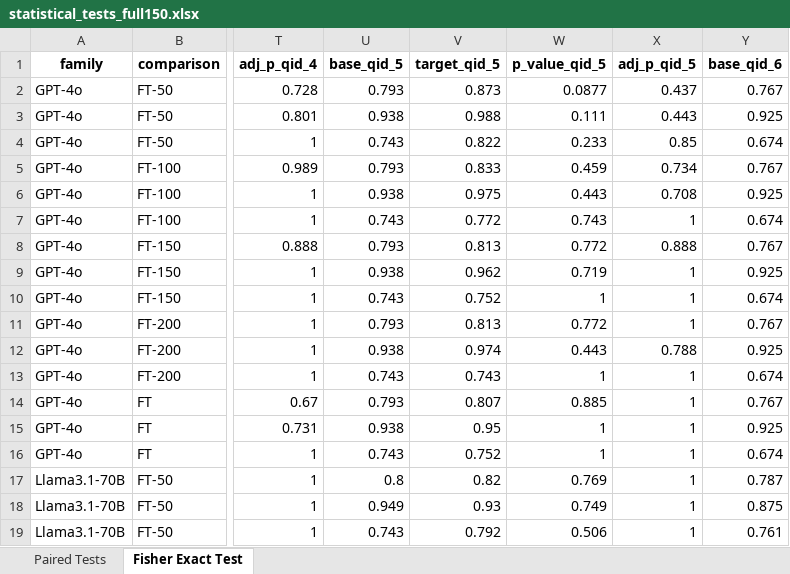
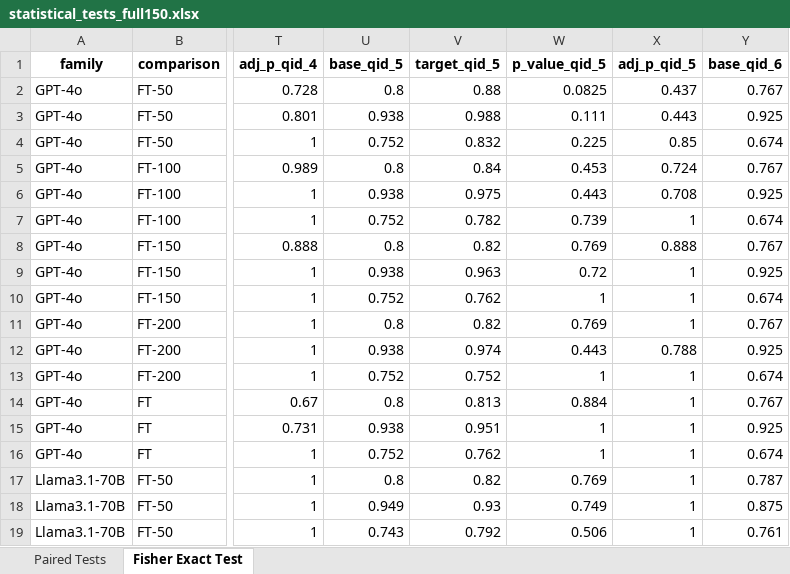
Before and after one commit to hivdb/chat_HIVDB_paper, an Excel workbook: eval/learning-curve/results/statistical_tests_full150.xlsx, sheet Fisher Exact Test, drawn as a sheet; only a part is shown, gaps mark what is left out; values as stored, in another font and other column widths than the file's, no borders; the diff covers the shown part only; the diff names each change by its address in the sheet, - before the commit and + after, or states it on an @@ line.

```diff
--- a/eval/learning-curve/results/statistical_tests_full150.xlsx (sheet Fisher Exact Test)
+++ b/eval/learning-curve/results/statistical_tests_full150.xlsx (sheet Fisher Exact Test)
-U2 (base_qid_5): 0.793
+U2 (base_qid_5): 0.8
-V2 (target_qid_5): 0.873
+V2 (target_qid_5): 0.88
-W2 (p_value_qid_5): 0.0877
+W2 (p_value_qid_5): 0.0825
-U4 (base_qid_5): 0.743
+U4 (base_qid_5): 0.752
-V4 (target_qid_5): 0.822
+V4 (target_qid_5): 0.832
-W4 (p_value_qid_5): 0.233
+W4 (p_value_qid_5): 0.225
-U5 (base_qid_5): 0.793
+U5 (base_qid_5): 0.8
-V5 (target_qid_5): 0.833
+V5 (target_qid_5): 0.84
-W5 (p_value_qid_5): 0.459
+W5 (p_value_qid_5): 0.453
-X5 (adj_p_qid_5): 0.734
+X5 (adj_p_qid_5): 0.724
-U7 (base_qid_5): 0.743
+U7 (base_qid_5): 0.752
-V7 (target_qid_5): 0.772
+V7 (target_qid_5): 0.782
-W7 (p_value_qid_5): 0.743
+W7 (p_value_qid_5): 0.739
-U8 (base_qid_5): 0.793
+U8 (base_qid_5): 0.8
-V8 (target_qid_5): 0.813
+V8 (target_qid_5): 0.82
-W8 (p_value_qid_5): 0.772
+W8 (p_value_qid_5): 0.769
-V9 (target_qid_5): 0.962
+V9 (target_qid_5): 0.963
-W9 (p_value_qid_5): 0.719
+W9 (p_value_qid_5): 0.72
-U10 (base_qid_5): 0.743
+U10 (base_qid_5): 0.752
-V10 (target_qid_5): 0.752
+V10 (target_qid_5): 0.762
-U11 (base_qid_5): 0.793
+U11 (base_qid_5): 0.8
-V11 (target_qid_5): 0.813
+V11 (target_qid_5): 0.82
-W11 (p_value_qid_5): 0.772
+W11 (p_value_qid_5): 0.769
-U13 (base_qid_5): 0.743
+U13 (base_qid_5): 0.752
-V13 (target_qid_5): 0.743
+V13 (target_qid_5): 0.752
-U14 (base_qid_5): 0.793
+U14 (base_qid_5): 0.8
-V14 (target_qid_5): 0.807
+V14 (target_qid_5): 0.813
-W14 (p_value_qid_5): 0.885
+W14 (p_value_qid_5): 0.884
-V15 (target_qid_5): 0.95
+V15 (target_qid_5): 0.951
-U16 (base_qid_5): 0.743
+U16 (base_qid_5): 0.752
-V16 (target_qid_5): 0.752
+V16 (target_qid_5): 0.762
```
Also changed, not shown: 33 edited cells elsewhere in this sheet, sheet Paired Tests, eval/learning-curve/results/learning_curve_gpt-4o_ft200_incorrect.xlsx, eval/learning-curve/results/learning_curve_llama3.1-70b_ft200_incorrect.xlsx, 45 other files.
